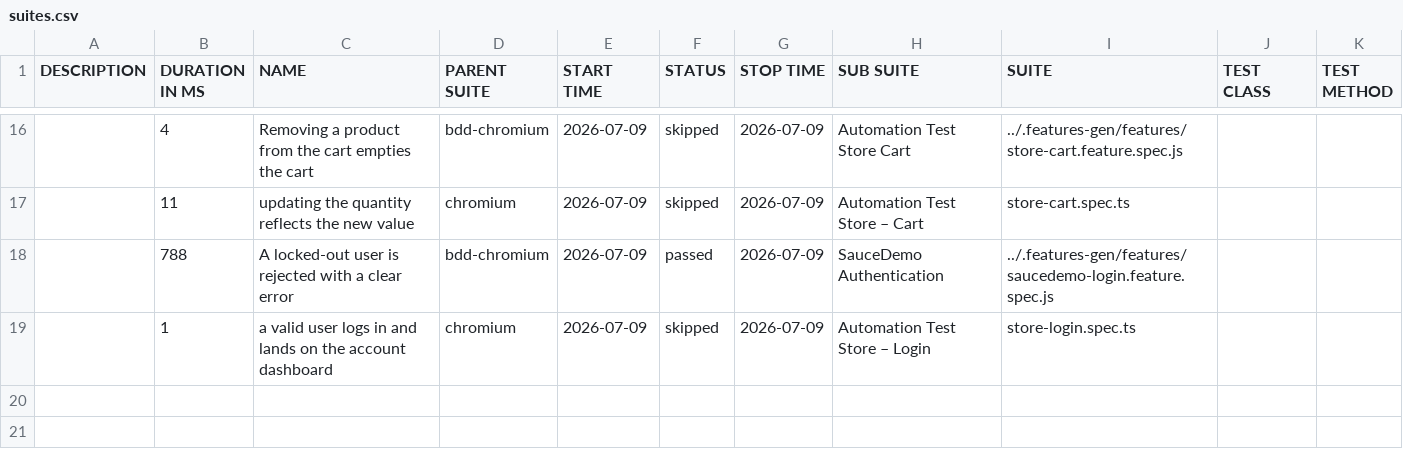
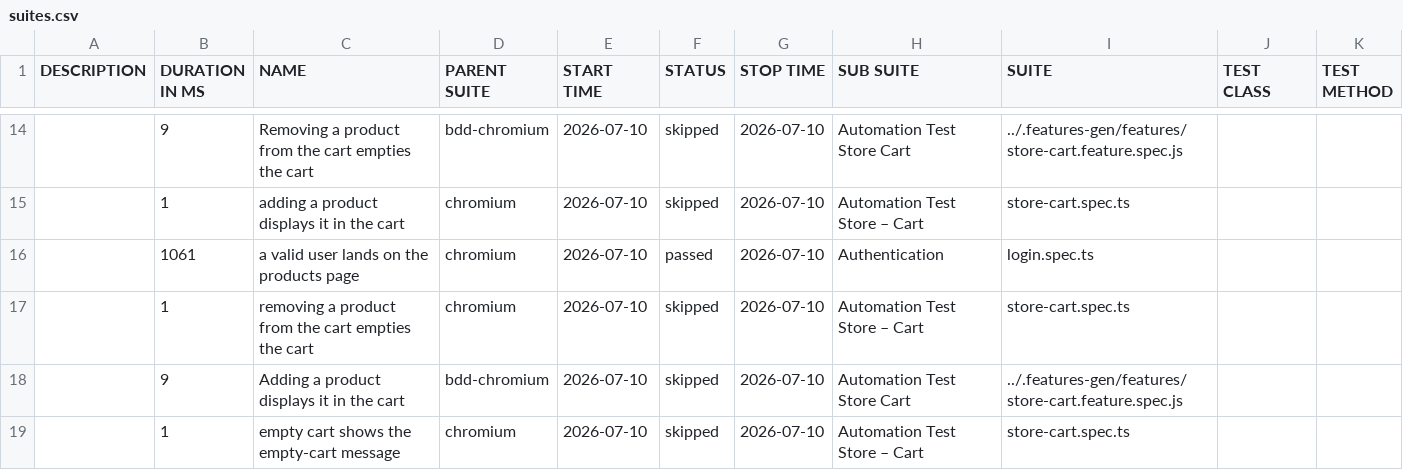
Before and after one commit to Cacheater/playwright-e2e-framework, a CSV file: data/suites.csv, drawn as a sheet; only a part is shown, gaps mark what is left out; the diff covers the shown part only.

```diff
--- a/data/suites.csv
+++ b/data/suites.csv
@@ -16,4 +14,6 @@
-"","4","Removing a product from the cart empties the cart","bdd-chromium","2026-07-09","skipped","2026-07-09","Automation Test Store Cart","../.features-gen/features/store-cart.feature.spec.js","",""
-"","11","updating the quantity reflects the new value","chromium","2026-07-09","skipped","2026-07-09","Automation Test Store – Cart","store-cart.spec.ts","",""
-"","788","A locked-out user is rejected with a clear error","bdd-chromium","2026-07-09","passed","2026-07-09","SauceDemo Authentication","../.features-gen/features/saucedemo-login.feature.spec.js","",""
-"","1","a valid user logs in and lands on the account dashboard","chromium","2026-07-09","skipped","2026-07-09","Automation Test Store – Login","store-login.spec.ts","",""
+"","9","Removing a product from the cart empties the cart","bdd-chromium","2026-07-10","skipped","2026-07-10","Automation Test Store Cart","../.features-gen/features/store-cart.feature.spec.js","",""
+"","1","adding a product displays it in the cart","chromium","2026-07-10","skipped","2026-07-10","Automation Test Store – Cart","store-cart.spec.ts","",""
+"","1061","a valid user lands on the products page","chromium","2026-07-10","passed","2026-07-10","Authentication","login.spec.ts","",""
+"","1","removing a product from the cart empties the cart","chromium","2026-07-10","skipped","2026-07-10","Automation Test Store – Cart","store-cart.spec.ts","",""
+"","9","Adding a product displays it in the cart","bdd-chromium","2026-07-10","skipped","2026-07-10","Automation Test Store Cart","../.features-gen/features/store-cart.feature.spec.js","",""
+"","1","empty cart shows the empty-cart message","chromium","2026-07-10","skipped","2026-07-10","Automation Test Store – Cart","store-cart.spec.ts","",""
```
Also changed, not shown: 6 added rows, 8 removed rows and 19 edited cells elsewhere in this file, 50 other files.
